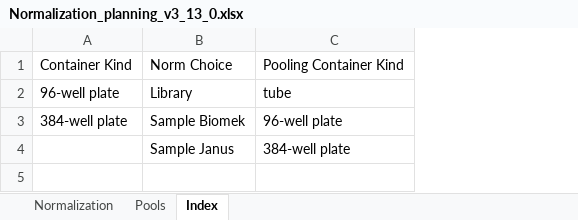
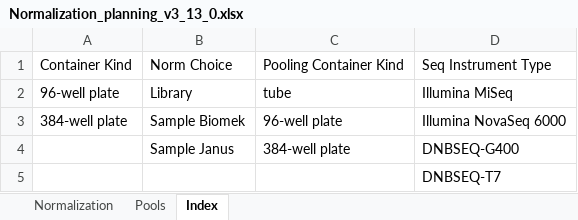
Before and after one commit to c3g/freezeman, an Excel workbook: backend/fms_core/static/submission_templates/Normalization_planning_v3_13_0.xlsx, sheet Index, drawn as a sheet; values as stored, in another font and other column widths than the file's, no borders; the diff names each change by its address in the sheet, - before the commit and + after, or states it on an @@ line.

Commit message:
Addition of Seq Instrument Type to Normalization planning as well as index validation.

```diff
--- a/backend/fms_core/static/submission_templates/Normalization_planning_v3_13_0.xlsx (sheet Index)
+++ b/backend/fms_core/static/submission_templates/Normalization_planning_v3_13_0.xlsx (sheet Index)
+column D, rows 1-4: Seq Instrument Type | Illumina MiSeq | Illumina NovaSeq 6000 | DNBSEQ-G400
+row 5:  |  |  | DNBSEQ-T7
```
Also changed, not shown: sheet Pools, 9 other files.
